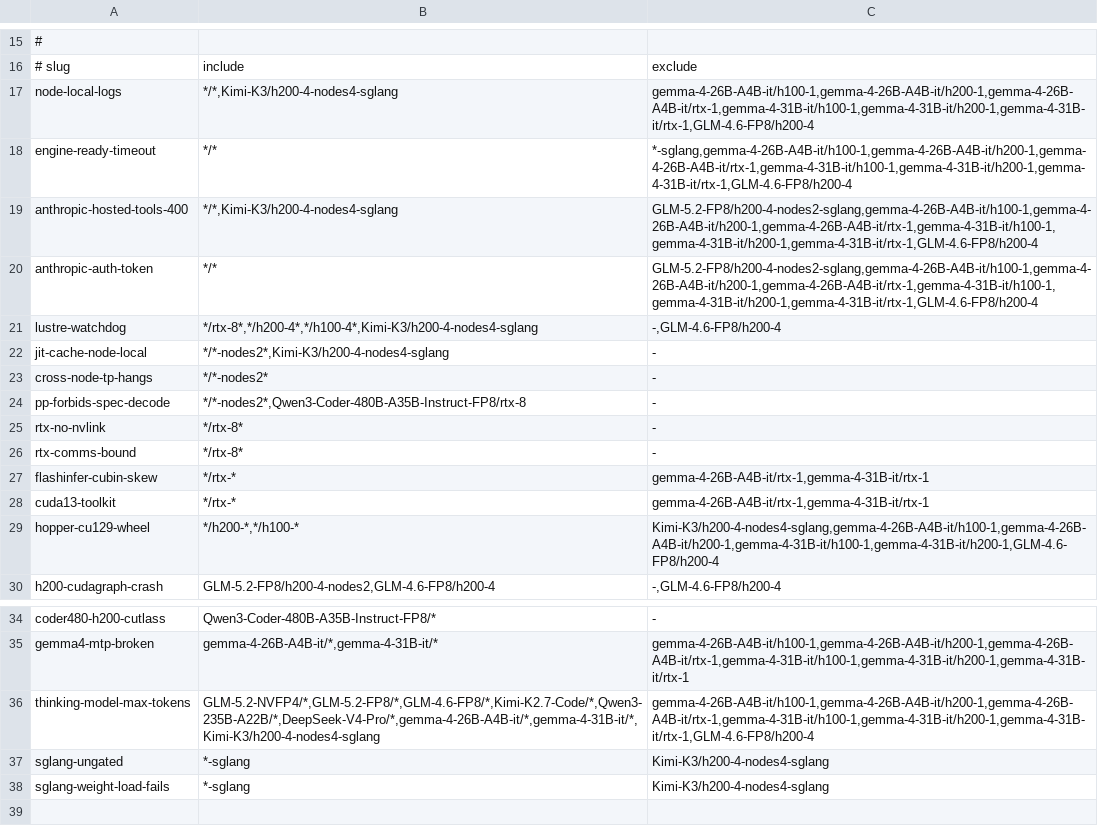
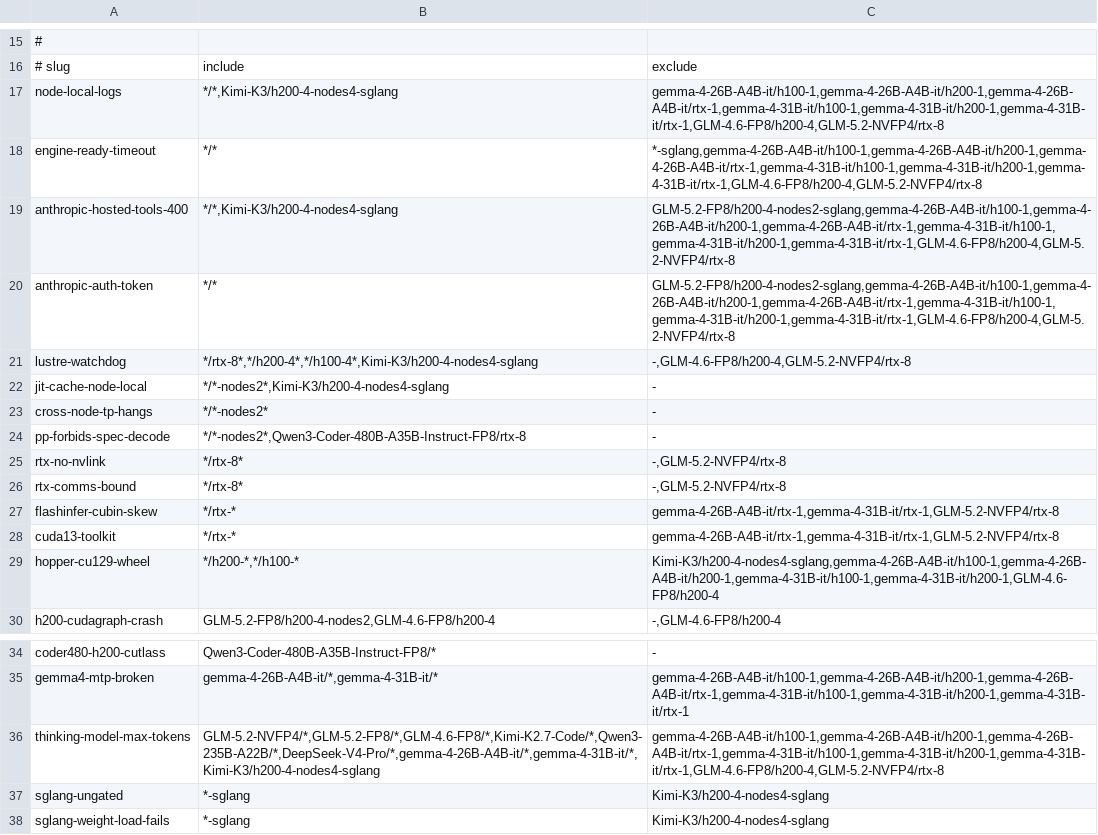
Before and after one commit to KempnerInstitute/hpc-agentic-recipes, a TSV file: common/issues/matrix.tsv, drawn as a sheet; only a part is shown, gaps mark what is left out.

Commit message:
Serve GLM-5.2-NVFP4 at 217344, and shorten the recipe
The checkpoint declares 1048576, which needs 53.45 GiB of KV against 11.08 available. vLLM reports a ceiling
of 217344, which is now the default, up from 131072. Re-measured all seven levels. Filled in the startup
table, which carried placeholders under a Validated status. README 375 lines to 208, scripts cut to a
top-level docstring.

```diff
--- a/common/issues/matrix.tsv
+++ b/common/issues/matrix.tsv
@@ -16,7 +16,7 @@
 # slug	include	exclude
-node-local-logs	*/*,Kimi-K3/h200-4-nodes4-sglang	gemma-4-26B-A4B-it/h100-1,gemma-4-26B-A4B-it/h200-1,gemma-4-26B-A4B-it/rtx-1,gemma-4-31B-it/h100-1,gemma-4-31B-it/h200-1,gemma-4-31B-it/rtx-1,GLM-4.6-FP8/h200-4
-engine-ready-timeout	*/*	*-sglang,gemma-4-26B-A4B-it/h100-1,gemma-4-26B-A4B-it/h200-1,gemma-4-26B-A4B-it/rtx-1,gemma-4-31B-it/h100-1,gemma-4-31B-it/h200-1,gemma-4-31B-it/rtx-1,GLM-4.6-FP8/h200-4
-anthropic-hosted-tools-400	*/*,Kimi-K3/h200-4-nodes4-sglang	GLM-5.2-FP8/h200-4-nodes2-sglang,gemma-4-26B-A4B-it/h100-1,gemma-4-26B-A4B-it/h200-1,gemma-4-26B-A4B-it/rtx-1,gemma-4-31B-it/h100-1,gemma-4-31B-it/h200-1,gemma-4-31B-it/rtx-1,GLM-4.6-FP8/h200-4
-anthropic-auth-token	*/*	GLM-5.2-FP8/h200-4-nodes2-sglang,gemma-4-26B-A4B-it/h100-1,gemma-4-26B-A4B-it/h200-1,gemma-4-26B-A4B-it/rtx-1,gemma-4-31B-it/h100-1,gemma-4-31B-it/h200-1,gemma-4-31B-it/rtx-1,GLM-4.6-FP8/h200-4
-lustre-watchdog	*/rtx-8*,*/h200-4*,*/h100-4*,Kimi-K3/h200-4-nodes4-sglang	-,GLM-4.6-FP8/h200-4
+node-local-logs	*/*,Kimi-K3/h200-4-nodes4-sglang	gemma-4-26B-A4B-it/h100-1,gemma-4-26B-A4B-it/h200-1,gemma-4-26B-A4B-it/rtx-1,gemma-4-31B-it/h100-1,gemma-4-31B-it/h200-1,gemma-4-31B-it/rtx-1,GLM-4.6-FP8/h200-4,GLM-5.2-NVFP4/rtx-8
+engine-ready-timeout	*/*	*-sglang,gemma-4-26B-A4B-it/h100-1,gemma-4-26B-A4B-it/h200-1,gemma-4-26B-A4B-it/rtx-1,gemma-4-31B-it/h100-1,gemma-4-31B-it/h200-1,gemma-4-31B-it/rtx-1,GLM-4.6-FP8/h200-4,GLM-5.2-NVFP4/rtx-8
+anthropic-hosted-tools-400	*/*,Kimi-K3/h200-4-nodes4-sglang	GLM-5.2-FP8/h200-4-nodes2-sglang,gemma-4-26B-A4B-it/h100-1,gemma-4-26B-A4B-it/h200-1,gemma-4-26B-A4B-it/rtx-1,gemma-4-31B-it/h100-1,gemma-4-31B-it/h200-1,gemma-4-31B-it/rtx-1,GLM-4.6-FP8/h200-4,GLM-5.2-NVFP4/rtx-8
+anthropic-auth-token	*/*	GLM-5.2-FP8/h200-4-nodes2-sglang,gemma-4-26B-A4B-it/h100-1,gemma-4-26B-A4B-it/h200-1,gemma-4-26B-A4B-it/rtx-1,gemma-4-31B-it/h100-1,gemma-4-31B-it/h200-1,gemma-4-31B-it/rtx-1,GLM-4.6-FP8/h200-4,GLM-5.2-NVFP4/rtx-8
+lustre-watchdog	*/rtx-8*,*/h200-4*,*/h100-4*,Kimi-K3/h200-4-nodes4-sglang	-,GLM-4.6-FP8/h200-4,GLM-5.2-NVFP4/rtx-8
 jit-cache-node-local	*/*-nodes2*,Kimi-K3/h200-4-nodes4-sglang	-
@@ -24,6 +24,6 @@ cross-node-tp-hangs	*/*-nodes2*	-
 pp-forbids-spec-decode	*/*-nodes2*,Qwen3-Coder-480B-A35B-Instruct-FP8/rtx-8	-
-rtx-no-nvlink	*/rtx-8*	-
-rtx-comms-bound	*/rtx-8*	-
-flashinfer-cubin-skew	*/rtx-*	gemma-4-26B-A4B-it/rtx-1,gemma-4-31B-it/rtx-1
-cuda13-toolkit	*/rtx-*	gemma-4-26B-A4B-it/rtx-1,gemma-4-31B-it/rtx-1
+rtx-no-nvlink	*/rtx-8*	-,GLM-5.2-NVFP4/rtx-8
+rtx-comms-bound	*/rtx-8*	-,GLM-5.2-NVFP4/rtx-8
+flashinfer-cubin-skew	*/rtx-*	gemma-4-26B-A4B-it/rtx-1,gemma-4-31B-it/rtx-1,GLM-5.2-NVFP4/rtx-8
+cuda13-toolkit	*/rtx-*	gemma-4-26B-A4B-it/rtx-1,gemma-4-31B-it/rtx-1,GLM-5.2-NVFP4/rtx-8
 hopper-cu129-wheel	*/h200-*,*/h100-*	Kimi-K3/h200-4-nodes4-sglang,gemma-4-26B-A4B-it/h100-1,gemma-4-26B-A4B-it/h200-1,gemma-4-31B-it/h100-1,gemma-4-31B-it/h200-1,GLM-4.6-FP8/h200-4
@@ -35,3 +35,3 @@ coder480-h200-cutlass	Qwen3-Coder-480B-A35B-Instruct-FP8/*	-
 gemma4-mtp-broken	gemma-4-26B-A4B-it/*,gemma-4-31B-it/*	gemma-4-26B-A4B-it/h100-1,gemma-4-26B-A4B-it/h200-1,gemma-4-26B-A4B-it/rtx-1,gemma-4-31B-it/h100-1,gemma-4-31B-it/h200-1,gemma-4-31B-it/rtx-1
-thinking-model-max-tokens	GLM-5.2-NVFP4/*,GLM-5.2-FP8/*,GLM-4.6-FP8/*,Kimi-K2.7-Code/*,Qwen3-235B-A22B/*,DeepSeek-V4-Pro/*,gemma-4-26B-A4B-it/*,gemma-4-31B-it/*,Kimi-K3/h200-4-nodes4-sglang	gemma-4-26B-A4B-it/h100-1,gemma-4-26B-A4B-it/h200-1,gemma-4-26B-A4B-it/rtx-1,gemma-4-31B-it/h100-1,gemma-4-31B-it/h200-1,gemma-4-31B-it/rtx-1,GLM-4.6-FP8/h200-4
+thinking-model-max-tokens	GLM-5.2-NVFP4/*,GLM-5.2-FP8/*,GLM-4.6-FP8/*,Kimi-K2.7-Code/*,Qwen3-235B-A22B/*,DeepSeek-V4-Pro/*,gemma-4-26B-A4B-it/*,gemma-4-31B-it/*,Kimi-K3/h200-4-nodes4-sglang	gemma-4-26B-A4B-it/h100-1,gemma-4-26B-A4B-it/h200-1,gemma-4-26B-A4B-it/rtx-1,gemma-4-31B-it/h100-1,gemma-4-31B-it/h200-1,gemma-4-31B-it/rtx-1,GLM-4.6-FP8/h200-4,GLM-5.2-NVFP4/rtx-8
 sglang-ungated	*-sglang	Kimi-K3/h200-4-nodes4-sglang
```
Also changed, not shown: 11 other files.
